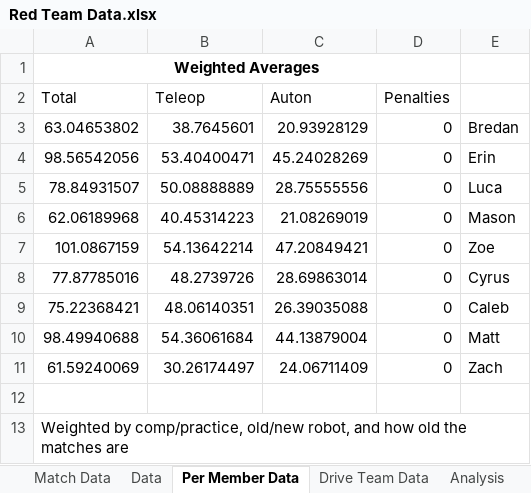
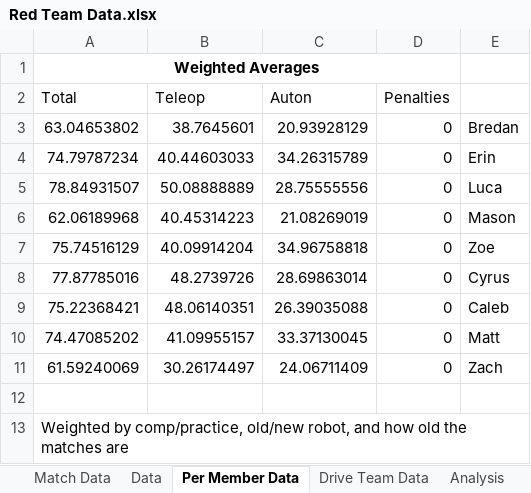
Before and after one commit to mahall05/FTCStats, an Excel workbook: Red Team Data.xlsx, sheet Per Member Data, drawn as a sheet; values as stored, in another font and other column widths than the file's, no borders; conditional formats not drawn; removed rows and columns are numbered as before the commit, all else as after; the diff names each change by its address in the sheet, - before the commit and + after, or states it on an @@ line.

Commit message:
Oh also apparently the data saves without having to open the spreadsheet, so that's a win

```diff
--- a/Red Team Data.xlsx (sheet Per Member Data)
+++ b/Red Team Data.xlsx (sheet Per Member Data)
-row 4: 98.56542056 | 53.40400471 | 45.24028269 | 0 | Erin
+row 4: 74.79787234 | 40.44603033 | 34.26315789 | 0 | Erin
-row 7: 101.0867159 | 54.13642214 | 47.20849421 | 0 | Zoe
+row 7: 75.74516129 | 40.09914204 | 34.96758818 | 0 | Zoe
-row 10: 98.49940688 | 54.36061684 | 44.13879004 | 0 | Matt
+row 10: 74.47085202 | 41.09955157 | 33.37130045 | 0 | Matt
```
Also changed, not shown: sheet Drive Team Data, charts or pictures, 2 other files.
